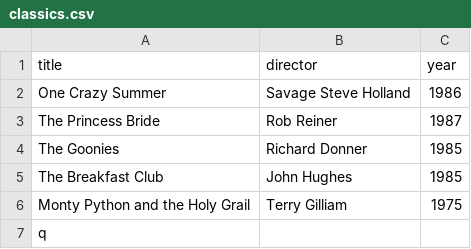
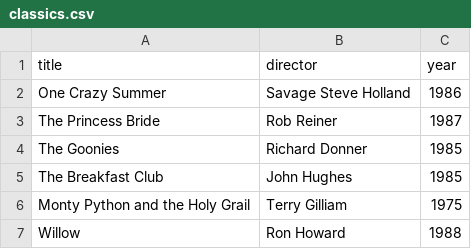
Before and after one commit to jamesdwiseman/webflyx, a CSV file: classics.csv, drawn as a sheet.

Commit message:
J: Update classics.csv

```diff
--- a/classics.csv
+++ b/classics.csv
@@ -6,2 +6,2 @@ The Breakfast Club, John Hughes, 1985
 Monty Python and the Holy Grail, Terry Gilliam, 1975
-q
+Willow, Ron Howard, 1988
```
